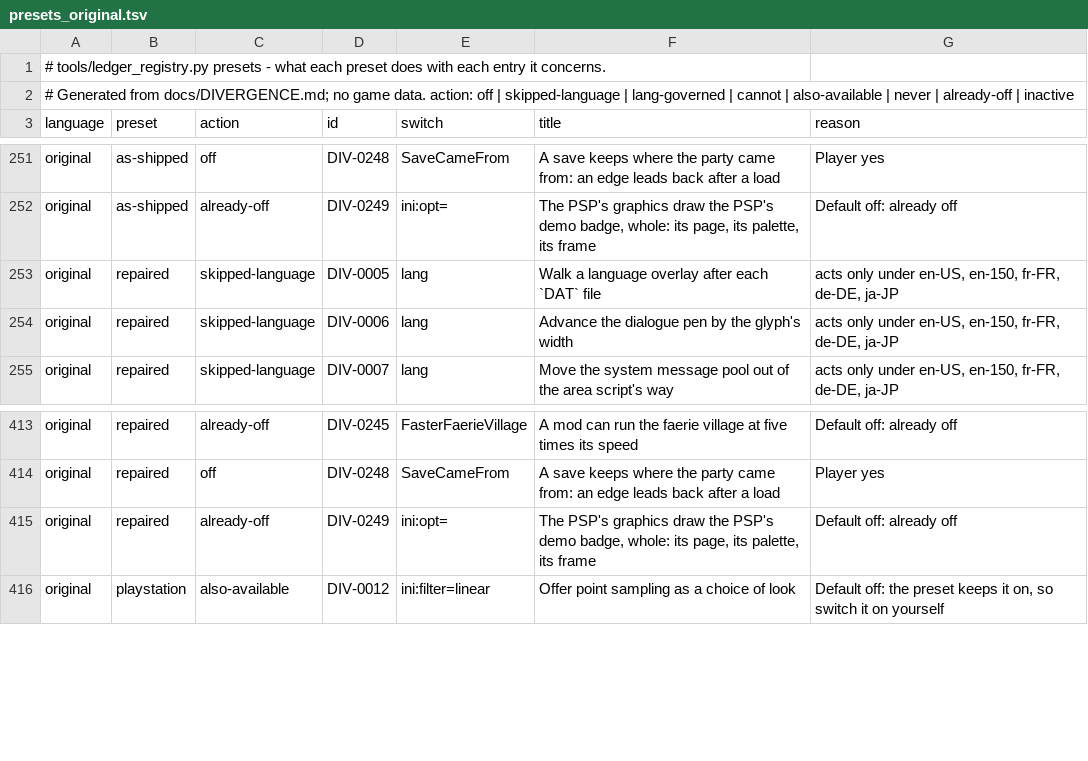
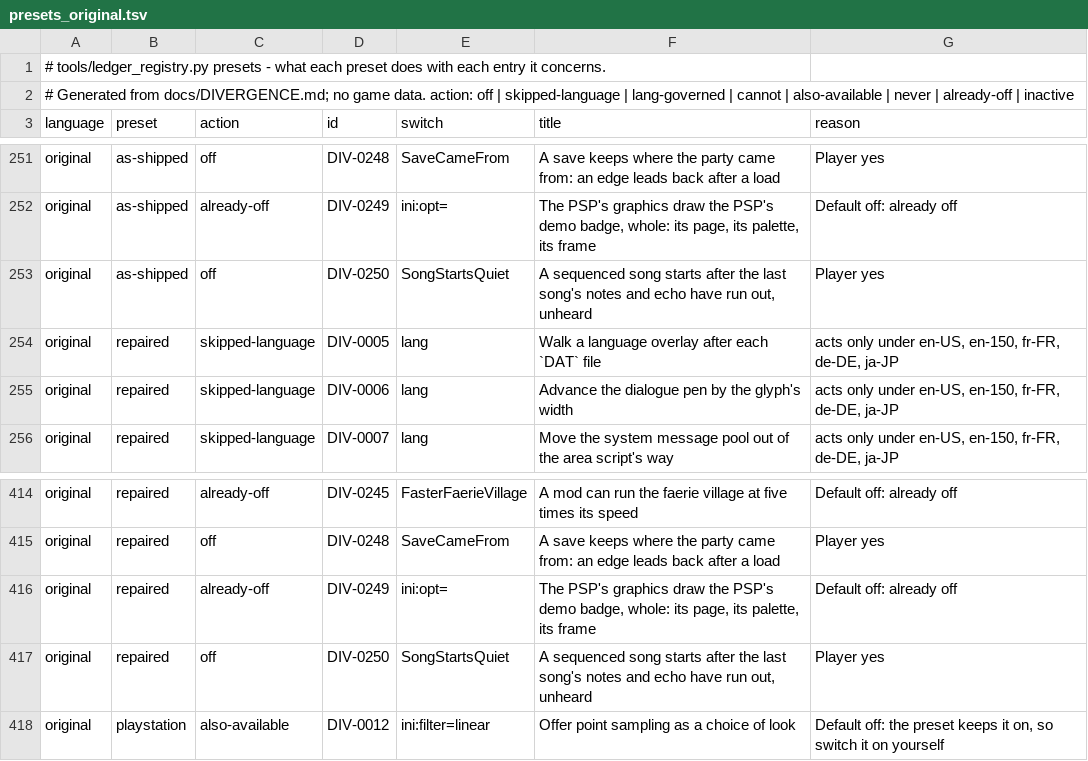
Before and after one commit to kerokline/BreathOfFire3PCPort, a TSV file: tools/launcher_host/presets_original.tsv, drawn as a sheet; only a part is shown, gaps mark what is left out.

```diff
--- a/tools/launcher_host/presets_original.tsv
+++ b/tools/launcher_host/presets_original.tsv
@@ -252,2 +252,3 @@ original	as-shipped	off	DIV-0248	SaveCameFrom	A save keeps where the party came
 original	as-shipped	already-off	DIV-0249	ini:opt=	The PSP's graphics draw the PSP's demo badge, whole: its page, its palette, its frame	Default off: already off
+original	as-shipped	off	DIV-0250	SongStartsQuiet	A sequenced song starts after the last song's notes and echo have run out, unheard	Player yes
 original	repaired	skipped-language	DIV-0005	lang	Walk a language overlay after each `DAT` file	acts only under en-US, en-150, fr-FR, de-DE, ja-JP
@@ -415,2 +416,3 @@ original	repaired	off	DIV-0248	SaveCameFrom	A save keeps where the party came fr
 original	repaired	already-off	DIV-0249	ini:opt=	The PSP's graphics draw the PSP's demo badge, whole: its page, its palette, its frame	Default off: already off
+original	repaired	off	DIV-0250	SongStartsQuiet	A sequenced song starts after the last song's notes and echo have run out, unheard	Player yes
 original	playstation	also-available	DIV-0012	ini:filter=linear	Offer point sampling as a choice of look	Default off: the preset keeps it on, so switch it on yourself
```
Also changed, not shown: tools/launcher_host/presets_en-US.tsv, 1 other file.
